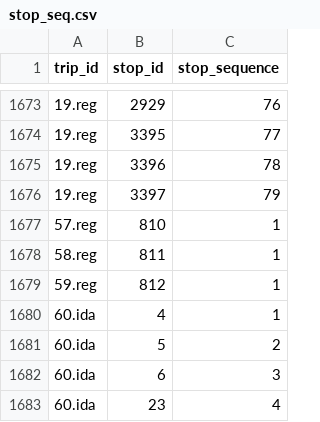
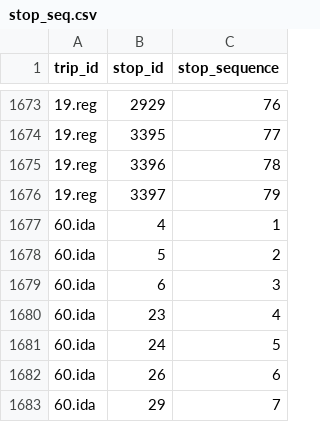
Before and after one commit to avilaton/gtfseditor, a CSV file: incoming/coniferal/stop_seq.csv, drawn as a sheet; only a part is shown, gaps mark what is left out; the shorter side is filled out with more unchanged rows; the diff names each change by its address in the sheet, - before the commit and + after, or states it on an @@ line.

Commit message:
fixed bug in data from coniferal and updated traveled distances, stop names

```diff
--- a/incoming/coniferal/stop_seq.csv
+++ b/incoming/coniferal/stop_seq.csv
-row 1677: 57.reg | 810 | 1
-row 1678: 58.reg | 811 | 1
-row 1679: 59.reg | 812 | 1
```
Also changed, not shown: 3 other files.
